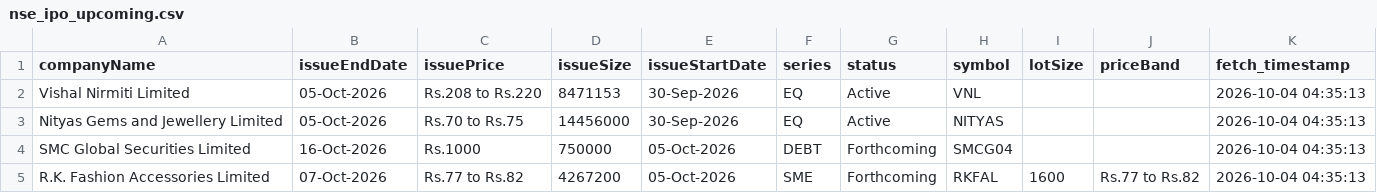
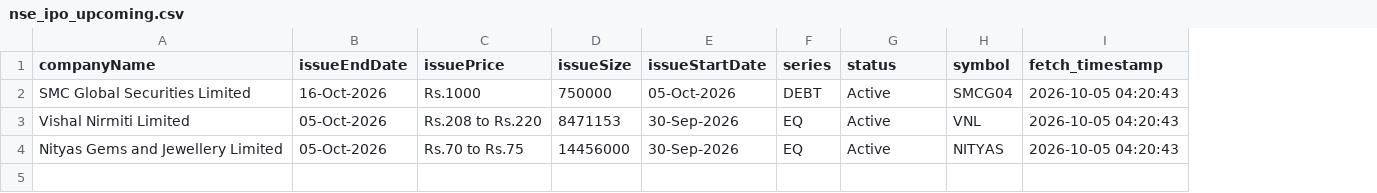
Before and after one commit to DharmGadhiya/MarketMind, a CSV file: backend/Logic Files/nse_ipo_upcoming.csv, drawn as a sheet; removed rows and columns are numbered as before the commit, all else as after; the diff names each change by its address in the sheet, - before the commit and + after, or states it on an @@ line.

```diff
--- a/backend/Logic Files/nse_ipo_upcoming.csv
+++ b/backend/Logic Files/nse_ipo_upcoming.csv
-column I (lotSize), empty
-column J (priceBand), empty
+row 2: SMC Global Securities Limited | 16-Oct-2026 | Rs.1000 | 750000 | 05-Oct-2026 | DEBT | Active | SMCG04 | 2026-10-05 04:20:43
-I3:I4 (fetch_timestamp): 2026-10-04 04:35:13
+I3:I4 (fetch_timestamp): 2026-10-05 04:20:43
-row 4: SMC Global Securities Limited | 16-Oct-2026 | Rs.1000 | 750000 | 05-Oct-2026 | DEBT | Forthcoming | SMCG04 |  |  | 2026-10-04 04:35:13
-row 5: R.K. Fashion Accessories Limited | 07-Oct-2026 | Rs.77 to Rs.82 | 4267200 | 05-Oct-2026 | SME | Forthcoming | RKFAL | 1600 | Rs.77 to Rs.82 | 2026-10-04 04:35:13
```
Also changed, not shown: backend/Logic Files/nse_corporate_announcements.csv, backend/Logic Files/nse_ipo_current.csv, 1 other file.
